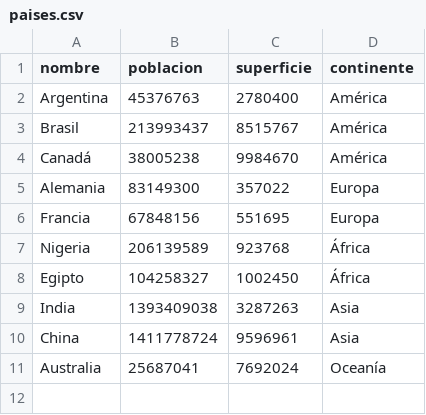
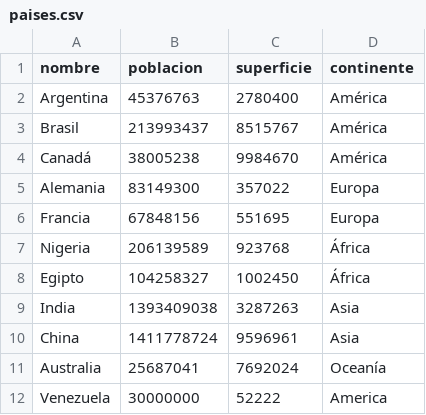
Before and after one commit to CastoGil/Tp_Programacion_Paises, a CSV file: data/paises.csv, drawn as a sheet; the diff names each change by its address in the sheet, - before the commit and + after, or states it on an @@ line.

```diff
--- a/data/paises.csv
+++ b/data/paises.csv
+row 12: Venezuela | 30000000 | 52222 | America
```
Also changed, not shown: 6 other files.
